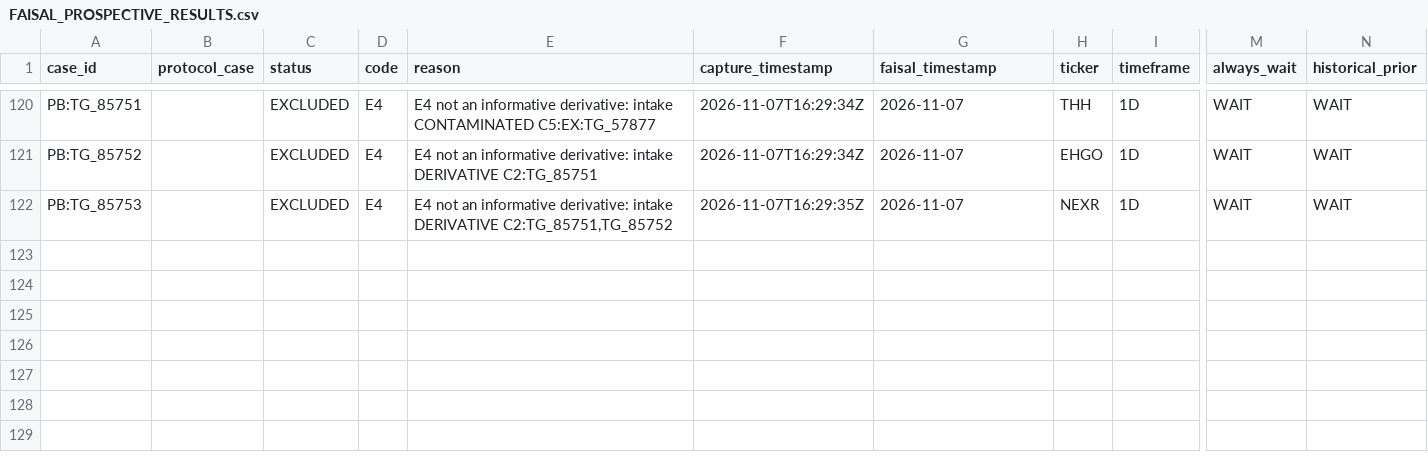
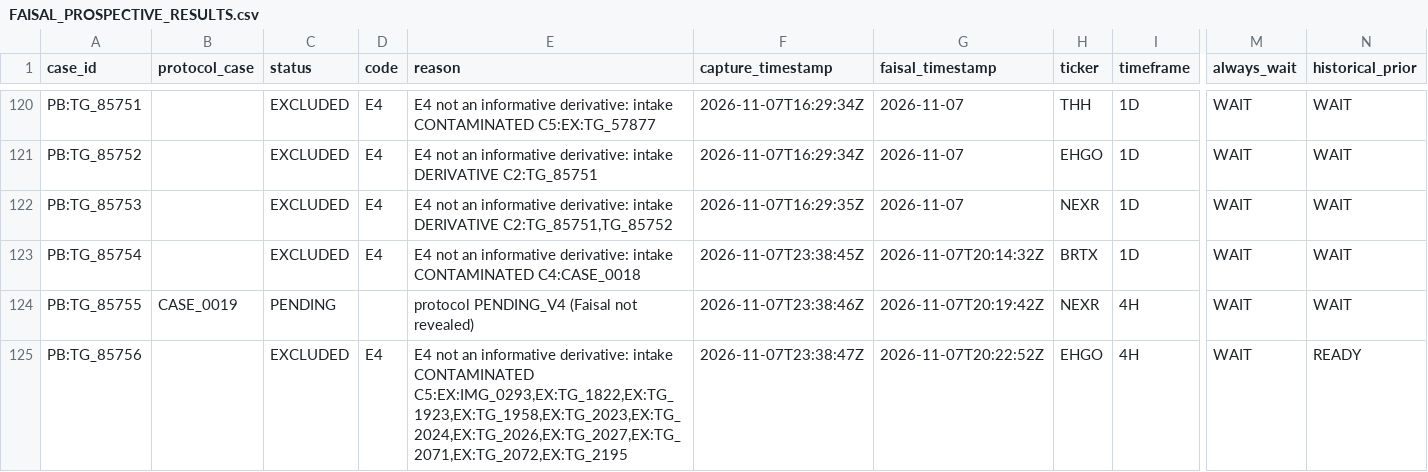
Before and after one commit to sam72x1/Super_Stocks, a CSV file: faisal_validation/FAISAL_PROSPECTIVE_RESULTS.csv, drawn as a sheet; only a part is shown, gaps mark what is left out; rows hold the shown columns only; the diff names each change by its address in the sheet, - before the commit and + after, or states it on an @@ line.

```diff
--- a/faisal_validation/FAISAL_PROSPECTIVE_RESULTS.csv
+++ b/faisal_validation/FAISAL_PROSPECTIVE_RESULTS.csv
+row 123: PB:TG_85754 |  | EXCLUDED | E4 | E4 not an informative derivative: intake CONTAMINATED C4:CASE_0018 | 2026-11-07T23:38:45Z | 2026-11-07T20:14:32Z | BRTX | 1D | WAIT | WAIT
+row 124: PB:TG_85755 | CASE_0019 | PENDING |  | protocol PENDING_V4 (Faisal not revealed) | 2026-11-07T23:38:46Z | 2026-11-07T20:19:42Z | NEXR | 4H | WAIT | WAIT
+row 125: PB:TG_85756 |  | EXCLUDED | E4 | E4 not an informative derivative: intake CONTAMINATED C5:EX:IMG_0293,EX:TG_1822,EX:TG_1923,EX:TG_1958,EX:TG_2023,EX:TG_2024,EX:TG_2026,EX:TG_2027,EX:TG_2071,EX:TG_2072,EX:TG_2195 | 2026-11-07T23:38:47Z | 2026-11-07T20:22:52Z | EHGO | 4H | WAIT | READY
```
Also changed, not shown: fm_forensics/reread/VISUAL_REREAD_REGISTER.csv, 31 other files.
